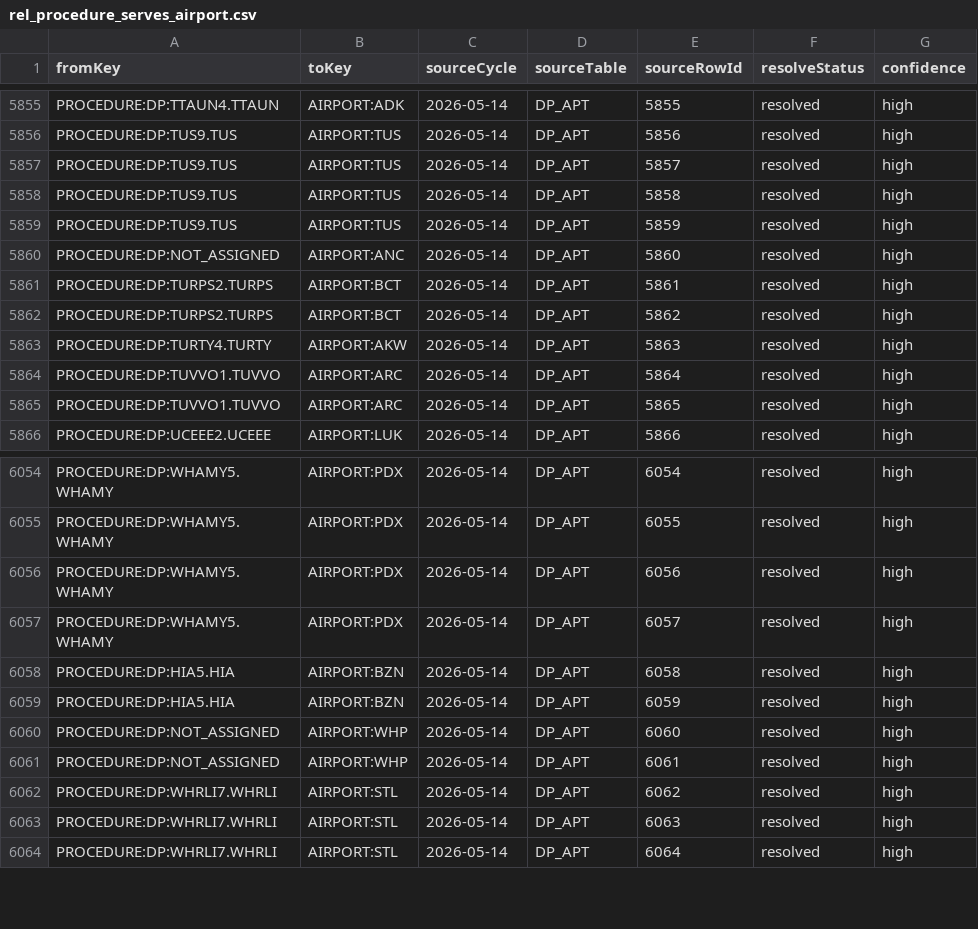
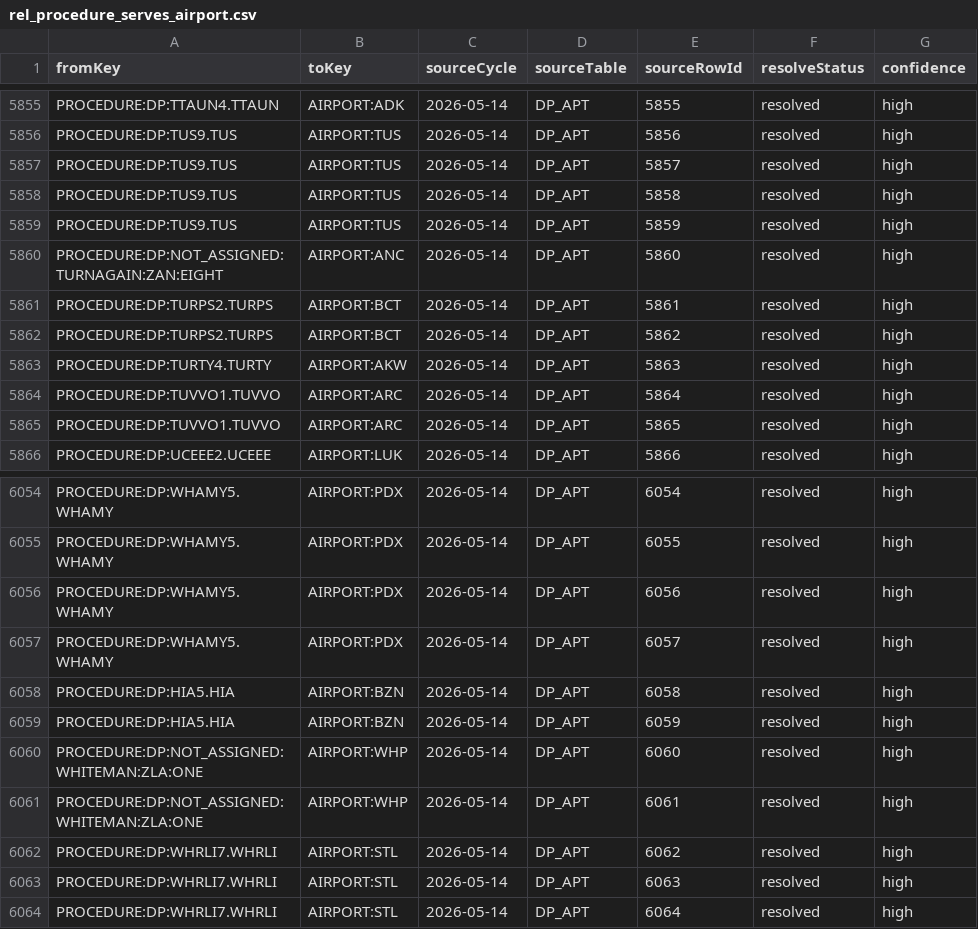
Before and after one commit to Jim-ked/nasr-knowledge-graph, a CSV file: data/clean/rel_procedure_serves_airport.csv, drawn as a sheet; only a part is shown, gaps mark what is left out.

```diff
--- a/data/clean/rel_procedure_serves_airport.csv
+++ b/data/clean/rel_procedure_serves_airport.csv
@@ -5859,3 +5859,3 @@ PROCEDURE:DP:TUS9.TUS,AIRPORT:TUS,2026-05-14,DP_APT,5858,resolved,high
 PROCEDURE:DP:TUS9.TUS,AIRPORT:TUS,2026-05-14,DP_APT,5859,resolved,high
-PROCEDURE:DP:NOT_ASSIGNED,AIRPORT:ANC,2026-05-14,DP_APT,5860,resolved,high
+PROCEDURE:DP:NOT_ASSIGNED:TURNAGAIN:ZAN:EIGHT,AIRPORT:ANC,2026-05-14,DP_APT,5860,resolved,high
 PROCEDURE:DP:TURPS2.TURPS,AIRPORT:BCT,2026-05-14,DP_APT,5861,resolved,high
@@ -6059,4 +6059,4 @@ PROCEDURE:DP:HIA5.HIA,AIRPORT:BZN,2026-05-14,DP_APT,6058,resolved,high
 PROCEDURE:DP:HIA5.HIA,AIRPORT:BZN,2026-05-14,DP_APT,6059,resolved,high
-PROCEDURE:DP:NOT_ASSIGNED,AIRPORT:WHP,2026-05-14,DP_APT,6060,resolved,high
-PROCEDURE:DP:NOT_ASSIGNED,AIRPORT:WHP,2026-05-14,DP_APT,6061,resolved,high
+PROCEDURE:DP:NOT_ASSIGNED:WHITEMAN:ZLA:ONE,AIRPORT:WHP,2026-05-14,DP_APT,6060,resolved,high
+PROCEDURE:DP:NOT_ASSIGNED:WHITEMAN:ZLA:ONE,AIRPORT:WHP,2026-05-14,DP_APT,6061,resolved,high
 PROCEDURE:DP:WHRLI7.WHRLI,AIRPORT:STL,2026-05-14,DP_APT,6062,resolved,high
```
Also changed, not shown: data/clean/rel_procedure_path_associated_with_runway_end.csv, 4 other files.
